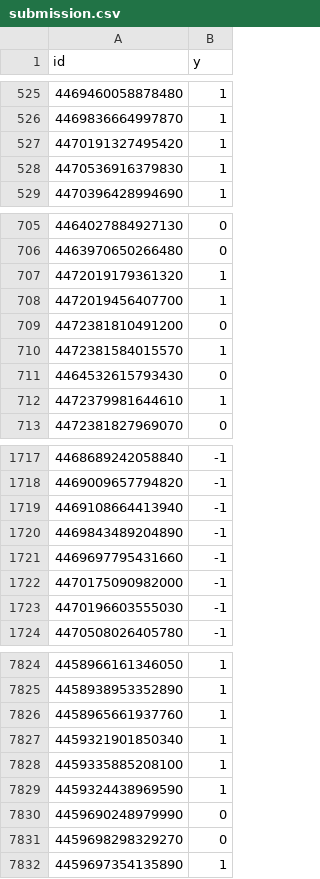
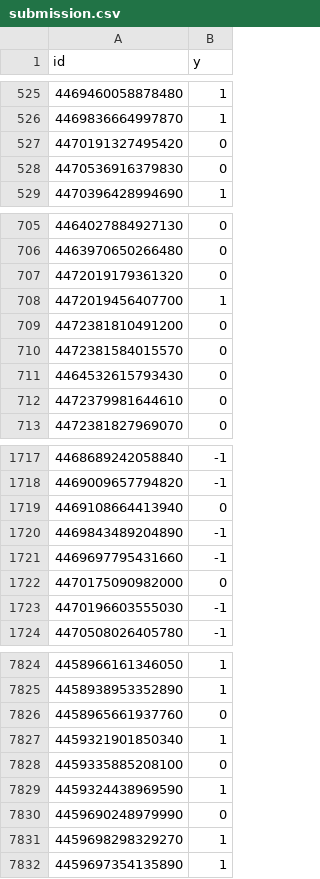
Before and after one commit to wjunneng/2020-DataFountain-Emotion-Recognition-Of-Netizens-During-The-Epidemic, a CSV file: data/fold/data/submission.csv, drawn as a sheet; only a part is shown, gaps mark what is left out; the diff covers the shown part only.

```diff
--- a/data/fold/data/submission.csv
+++ b/data/fold/data/submission.csv
@@ -526,4 +526,4 @@ id,y
 4469836664997870,1
-4470191327495420,1
-4470536916379830,1
+4470191327495420,0
+4470536916379830,0
 4470396428994690,1
@@ -706,8 +706,8 @@ id,y
 4463970650266480,0
-4472019179361320,1
+4472019179361320,0
 4472019456407700,1
 4472381810491200,0
-4472381584015570,1
+4472381584015570,0
 4464532615793430,0
-4472379981644610,1
+4472379981644610,0
 4472381827969070,0
@@ -1718,6 +1718,6 @@ id,y
 4469009657794820,-1
-4469108664413940,-1
+4469108664413940,0
 4469843489204890,-1
 4469697795431660,-1
-4470175090982000,-1
+4470175090982000,0
 4470196603555030,-1
@@ -7825,8 +7825,8 @@ id,y
 4458938953352890,1
-4458965661937760,1
+4458965661937760,0
 4459321901850340,1
-4459335885208100,1
+4459335885208100,0
 4459324438969590,1
 4459690248979990,0
-4459698298329270,0
+4459698298329270,1
 4459697354135890,1
```
Also changed, not shown: 85 edited cells elsewhere in this file, 3 other files.
